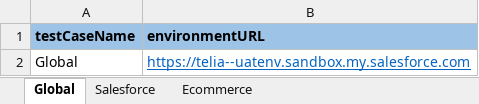
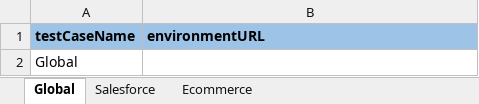
Before and after one commit to yogeshsjadhav13/PlaywrightForSalesforce, an Excel workbook: resources/TestDataSheet_UATEnvironment.xlsx, sheet Global, drawn as a sheet; values as stored, in another font and other column widths than the file's, no borders; the diff names each change by its address in the sheet, - before the commit and + after, or states it on an @@ line.

```diff
--- a/resources/TestDataSheet_UATEnvironment.xlsx (sheet Global)
+++ b/resources/TestDataSheet_UATEnvironment.xlsx (sheet Global)
-B2 (environmentURL): https://telia--uatenv.sandbox.my.salesforce.com
+B2 (environmentURL): (empty)
```
Also changed, not shown: sheet Ecommerce, sheet Salesforce, resources/TestDataSheet_DEV1Environment.xlsx, resources/TestDataSheet_DEV2Environment.xlsx, 30 other files.
